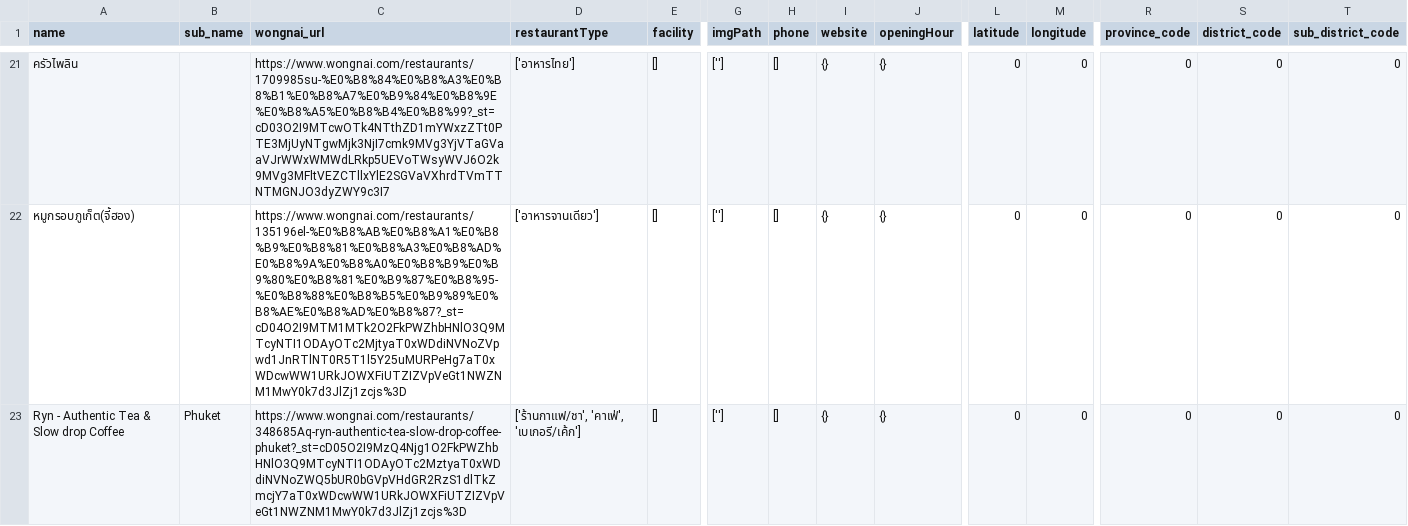
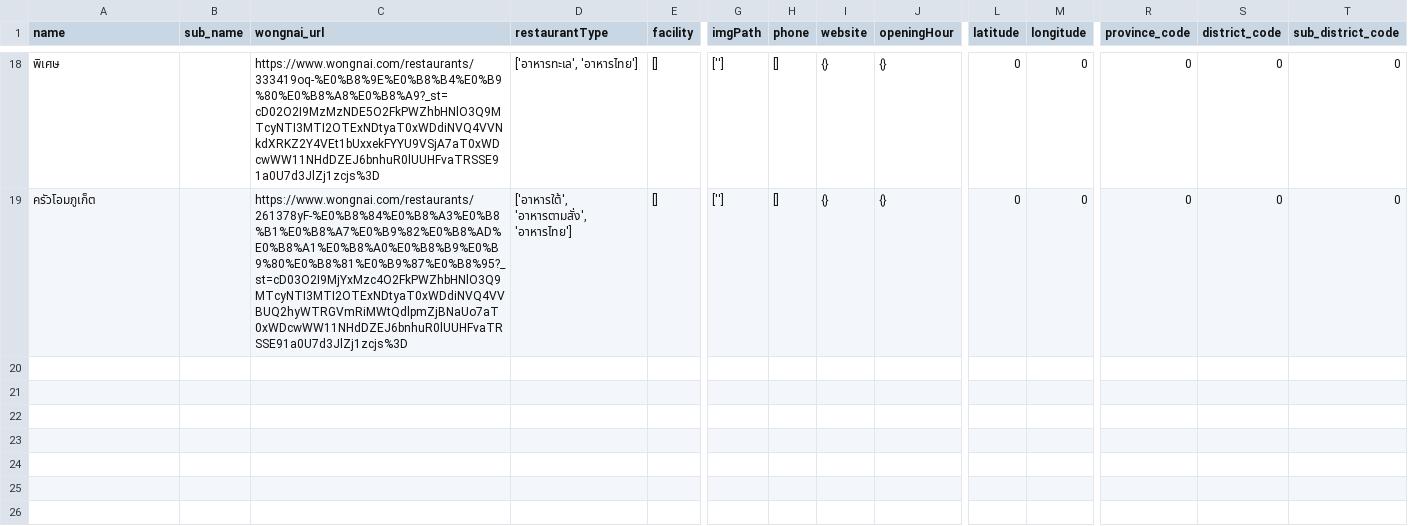
Before and after one commit to CE-KMITL-TripWeaver/CEPPWebScraping, a CSV file: restaurant_scraping/res_restaurant_scraping/res_restaurant_Phuket.csv, drawn as a sheet; only a part is shown, gaps mark what is left out; removed rows and columns are numbered as before the commit, all else as after; rows hold the shown columns only; the diff covers the shown part only; the diff names each change by its address in the sheet, - before the commit and + after, or states it on an @@ line.

Commit message:
restaurant_scraping: debug subname element for remote browser

```diff
--- a/restaurant_scraping/res_restaurant_scraping/res_restaurant_Phuket.csv
+++ b/restaurant_scraping/res_restaurant_scraping/res_restaurant_Phuket.csv
-A18 (name): ครัวไพลิน
+A18 (name): พิเศษ
-C18 (wongnai_url): https://www.wongnai.com/restaurants/1709985su-%E0%B8%84%E0%B8%A3%E0%B8%B1%E0%B8%A7%E0%B9%84%E0%B8%9E%E0%B8%A5%E0%B8%B4%E0%B8%99?_st=cD03O2I9MTcwOTk4NTthZD1mYWxzZTt0PTE3MjUyNTgwMjk3NjI7cmk9MVg3YjVTaGVaaVJrWWxWMWdLRkp5UEVoTWsyWVJ6O2k9MVg3MFltVEZCTllxYlE2SGVaVXhrdTVmTTNTMGNJO3dyZWY9c3I7
+C18 (wongnai_url): https://www.wongnai.com/restaurants/333419oq-%E0%B8%9E%E0%B8%B4%E0%B9%80%E0%B8%A8%E0%B8%A9?_st=cD02O2I9MzMzNDE5O2FkPWZhbHNlO3Q9MTcyNTI3MTI2OTExNDtyaT0xWDdiNVQ4VVNkdXRKZ2Y4VEt1bUxxekFYYU9VSjA7aT0xWDcwWW11NHdDZEJ6bnhuR0lUUHFvaTRSSE91a0U7d3JlZj1zcjs%3D
-D18 (restaurantType): ['อาหารไทย']
+D18 (restaurantType): ['อาหารทะเล', 'อาหารไทย']
-A19 (name): หมูกรอบภูเก็ต(จี้ฮอง)
+A19 (name): ครัวโอมภูเก็ต
-C19 (wongnai_url): https://www.wongnai.com/restaurants/135196el-%E0%B8%AB%E0%B8%A1%E0%B8%B9%E0%B8%81%E0%B8%A3%E0%B8%AD%E0%B8%9A%E0%B8%A0%E0%B8%B9%E0%B9%80%E0%B8%81%E0%B9%87%E0%B8%95-%E0%B8%88%E0%B8%B5%E0%B9%89%E0%B8%AE%E0%B8%AD%E0%B8%87?_st=cD04O2I9MTM1MTk2O2FkPWZhbHNlO3Q9MTcyNTI1ODAyOTc2MjtyaT0xWDdiNVNoZVpwd1JnRTlNT0R5T1l5Y25uMURPeHg7aT0xWDcwWW1URkJOWXFiUTZIZVpVeGt1NWZNM1MwY0k7d3JlZj1zcjs%3D
+C19 (wongnai_url): https://www.wongnai.com/restaurants/261378yF-%E0%B8%84%E0%B8%A3%E0%B8%B1%E0%B8%A7%E0%B9%82%E0%B8%AD%E0%B8%A1%E0%B8%A0%E0%B8%B9%E0%B9%80%E0%B8%81%E0%B9%87%E0%B8%95?_st=cD03O2I9MjYxMzc4O2FkPWZhbHNlO3Q9MTcyNTI3MTI2OTExNDtyaT0xWDdiNVQ4VVBUQ2hyWTRGVmRiMWtQdlpmZjBNaUo7aT0xWDcwWW11NHdDZEJ6bnhuR0lUUHFvaTRSSE91a0U7d3JlZj1zcjs%3D
-D19 (restaurantType): ['อาหารจานเดียว']
+D19 (restaurantType): ['อาหารใต้', 'อาหารตามสั่ง', 'อาหารไทย']
-row 23: Ryn - Authentic Tea & Slow drop Coffee | Phuket | https://www.wongnai.com/restaurants/348685Aq-ryn-authentic-tea-slow-drop-coffee-phuket?_st=cD05O2I9MzQ4Njg1O2FkPWZhbHNlO3Q9MTcyNTI1ODAyOTc2MztyaT0xWDdiNVNoZWQ5bUR0bGVpVHdGR2RzS1dlTkZmcjY7aT0xWDcwWW1URkJOWXFiUTZIZVpVeGt1NWZNM1MwY0k7d3JlZj1zcjs%3D | ['ร้านกาแฟ/ชา', 'คาเฟ่', 'เบเกอรี/เค้ก'] | [] | [''] | [] | {} | {} | 0 | 0 | 0 | 0 | 0
```
Also changed, not shown: 3 removed rows and 59 edited cells elsewhere in this file, 4 other files.
